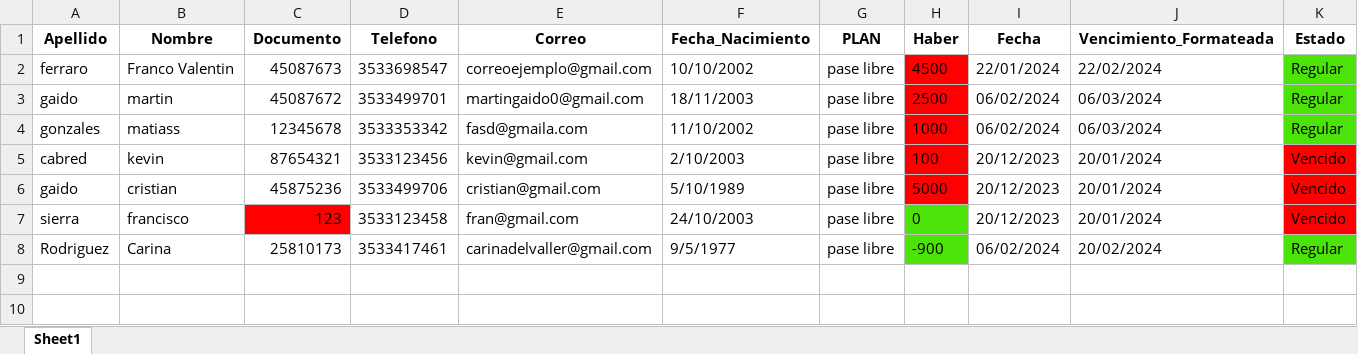
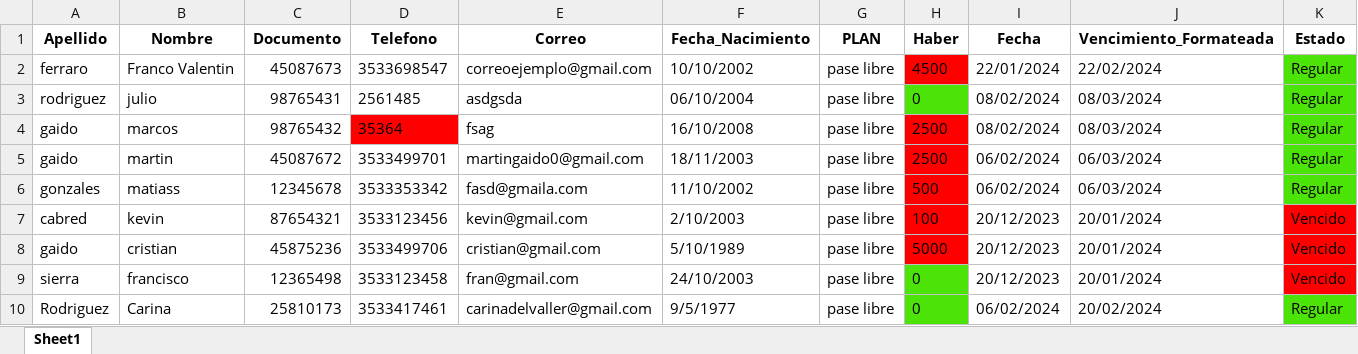
Before and after one commit to martingaidoo/SistemaGym, an Excel workbook: datos_clientes.xlsx, sheet Sheet1, drawn as a sheet; values as stored, in another font and other column widths than the file's, no borders; addresses are those after the commit; the diff names each change by its address in the sheet, - before the commit and + after, or states it on an @@ line.

Commit message:
se agrego la opcion de dar de baja un cliente

```diff
--- a/datos_clientes.xlsx (sheet Sheet1)
+++ b/datos_clientes.xlsx (sheet Sheet1)
+row 3: rodriguez | julio | 98765431 | 2561485 | asdgsda | 06/10/2004 | pase libre | 0 | 08/02/2024 | 08/03/2024 | Regular
+row 4: gaido | marcos | 98765432 | 35364 | fsag | 16/10/2008 | pase libre | 2500 | 08/02/2024 | 08/03/2024 | Regular
-H6 (Haber): 1000
+H6 (Haber): 500
-C9 (Documento): 123
+C9 (Documento): 12365498
-C9 fill: #FF0000
+C9 fill: none
-H10 (Haber): -900
+H10 (Haber): 0
```
Also changed, not shown: 4 other files.
